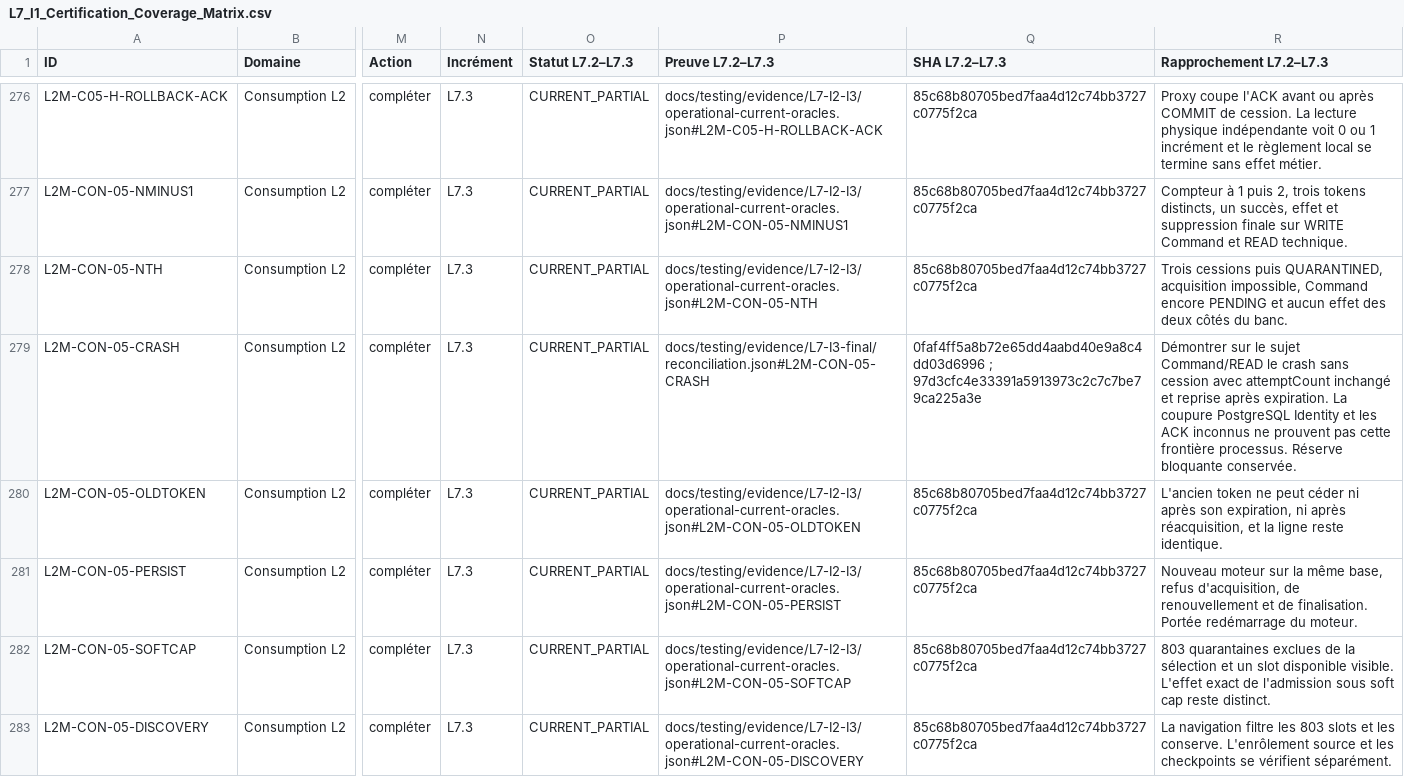
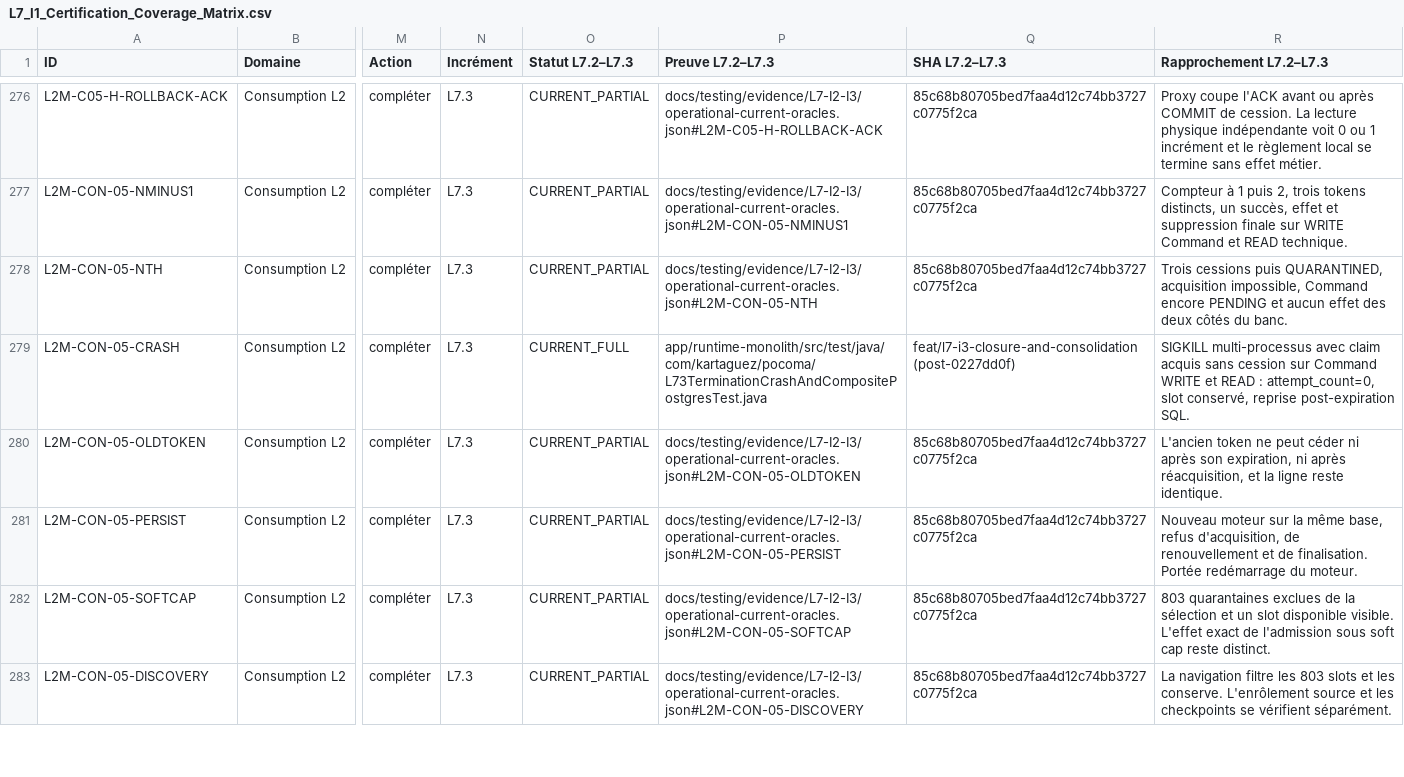
Before and after one commit to kartaguez/pocoma, a CSV file: docs/v3/L7_I1_Certification_Coverage_Matrix.csv, drawn as a sheet; only a part is shown, gaps mark what is left out; the diff covers the shown part only; the diff names each change by its address in the sheet, - before the commit and + after, or states it on an @@ line.

Commit message:
test,docs(l7): close 15 L7.3 obligations, consolidate matrix, and prepare SPEC-09 local protocol

```diff
--- a/docs/v3/L7_I1_Certification_Coverage_Matrix.csv
+++ b/docs/v3/L7_I1_Certification_Coverage_Matrix.csv
-O279 (Statut L7.2–L7.3): CURRENT_PARTIAL
+O279 (Statut L7.2–L7.3): CURRENT_FULL
-P279 (Preuve L7.2–L7.3): docs/testing/evidence/L7-I3-final/reconciliation.json#L2M-CON-05-CRASH
+P279 (Preuve L7.2–L7.3): app/runtime-monolith/src/test/java/com/kartaguez/pocoma/L73TerminationCrashAndCompositePostgresTest.java
-Q279 (SHA L7.2–L7.3): 0faf4ff5a8b72e65dd4aabd40e9a8c4dd03d6996 ; 97d3cfc4e33391a5913973c2c7c7be79ca225a3e
+Q279 (SHA L7.2–L7.3): feat/l7-i3-closure-and-consolidation (post-0227dd0f)
-R279 (Rapprochement L7.2–L7.3): Démontrer sur le sujet Command/READ le crash sans cession avec attemptCount inchangé et reprise après expiration. La coupure PostgreSQL Identity et les ACK inconnus ne prouvent pas cette frontière processus. Réserve bloquante conservée.
+R279 (Rapprochement L7.2–L7.3): SIGKILL multi-processus avec claim acquis sans cession sur Command WRITE et READ : attempt_count=0, slot conservé, reprise post-expiration SQL.
```
Also changed, not shown: 80 edited cells elsewhere in this file, 9 other files.
